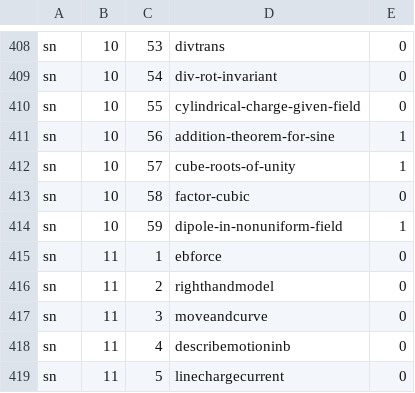
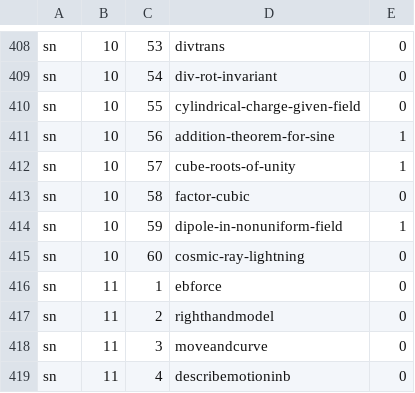
Before and after one commit to bkasel/lm, a CSV file: data/per_book/simple_problems.csv, drawn as a sheet; only a part is shown, gaps mark what is left out; the shorter side is filled out with more unchanged rows.

```diff
--- a/data/per_book/simple_problems.csv
+++ b/data/per_book/simple_problems.csv
@@ -414,2 +414,3 @@ sn,10,58,factor-cubic,0
 sn,10,59,dipole-in-nonuniform-field,1
+sn,10,60,cosmic-ray-lightning,0
 sn,11,1,ebforce,0
```
Also changed, not shown: data/problems.csv, lm/answers.csv, 14 other files.
